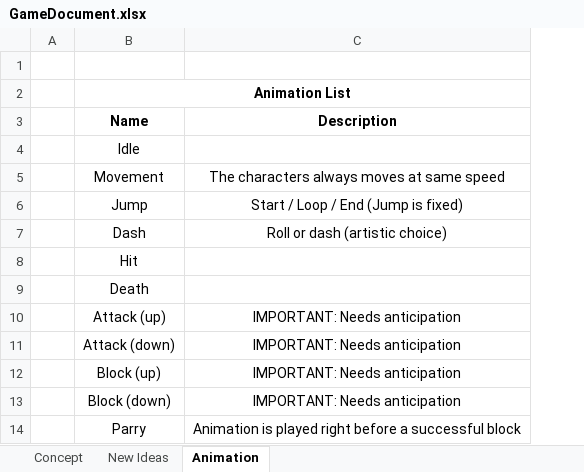
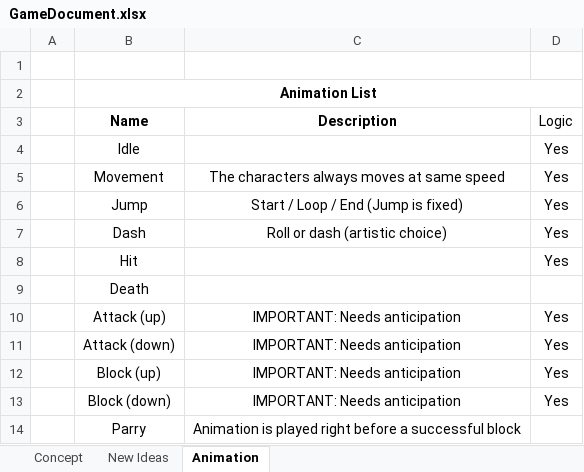
Before and after one commit to VictorFernandez7/CombatAI, an Excel workbook: Assets/GameDocument.xlsx, sheet Animation, drawn as a sheet; values as stored, in another font and other column widths than the file's, no borders; the diff names each change by its address in the sheet, - before the commit and + after, or states it on an @@ line.

Commit message:
Excell modifications

```diff
--- a/Assets/GameDocument.xlsx (sheet Animation)
+++ b/Assets/GameDocument.xlsx (sheet Animation)
+column D (Logic), rows 4-13: Yes | Yes | Yes | Yes | Yes |  | Yes | Yes | Yes | Yes
```
